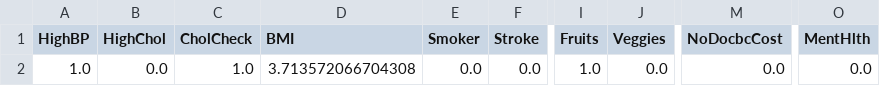
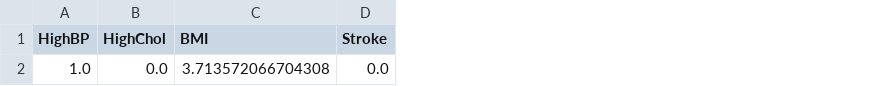
Before and after one commit to ashik-094/Final-project-AIBAS, a CSV file: data/dataset/activation_data.csv, drawn as a sheet; only a part is shown, gaps mark what is left out; the diff names each change by its address in the sheet, - before the commit and + after, or states it on an @@ line.

Commit message:
data preprocessing updated and plots generated

```diff
--- a/data/dataset/activation_data.csv
+++ b/data/dataset/activation_data.csv
-column C (CholCheck), row 2: 1.0
-column E (Smoker), row 2: 0.0
-column I (Fruits), row 2: 1.0
-column J (Veggies), row 2: 0.0
-column M (NoDocbcCost), row 2: 0.0
-column O (MentHlth), row 2: 0.0
```
Also changed, not shown: 5 other files.
